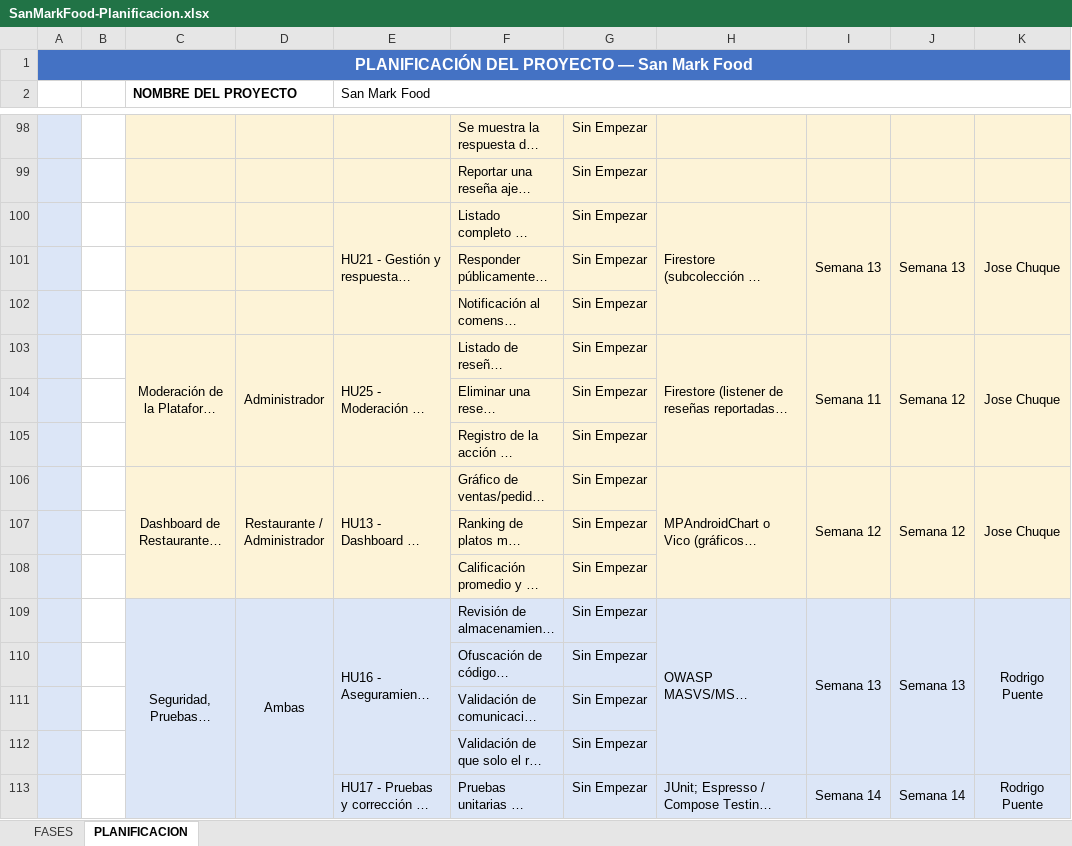
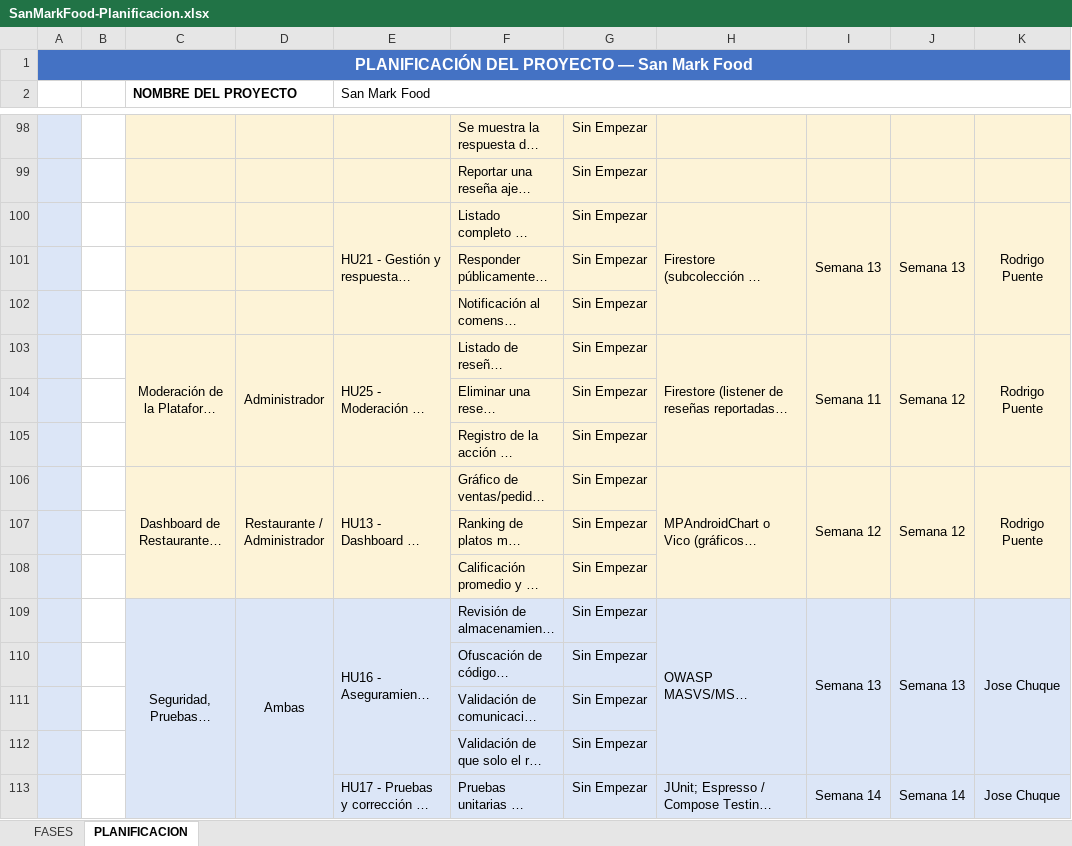
Before and after one commit to JLCCAST/SanMarkFood---Grupo-1, an Excel workbook: docs/SanMarkFood-Planificacion.xlsx, sheet PLANIFICACION, drawn as a sheet; only a part is shown, gaps mark what is left out; long unchanged cells end in …; values as stored, in another font and other column widths than the file's, no borders; removed rows and columns are numbered as before the commit, all else as after; the diff covers the shown part only; the diff names each change by its address in the sheet, - before the commit and + after, or states it on an @@ line.

```diff
--- a/docs/SanMarkFood-Planificacion.xlsx (sheet PLANIFICACION)
+++ b/docs/SanMarkFood-Planificacion.xlsx (sheet PLANIFICACION)
-K100: Jose Chuque
+K100: Rodrigo Puente
-K103: Jose Chuque
+K103: Rodrigo Puente
-K106: Jose Chuque
+K106: Rodrigo Puente
-C109:C120 merged
+C109:C124 merged
-D109:D120 merged
+D109:D124 merged
-K109: Rodrigo Puente
+K109: Jose Chuque
-K113: Rodrigo Puente
+K113: Jose Chuque
```
Also changed, not shown: other rows of this sheet.
